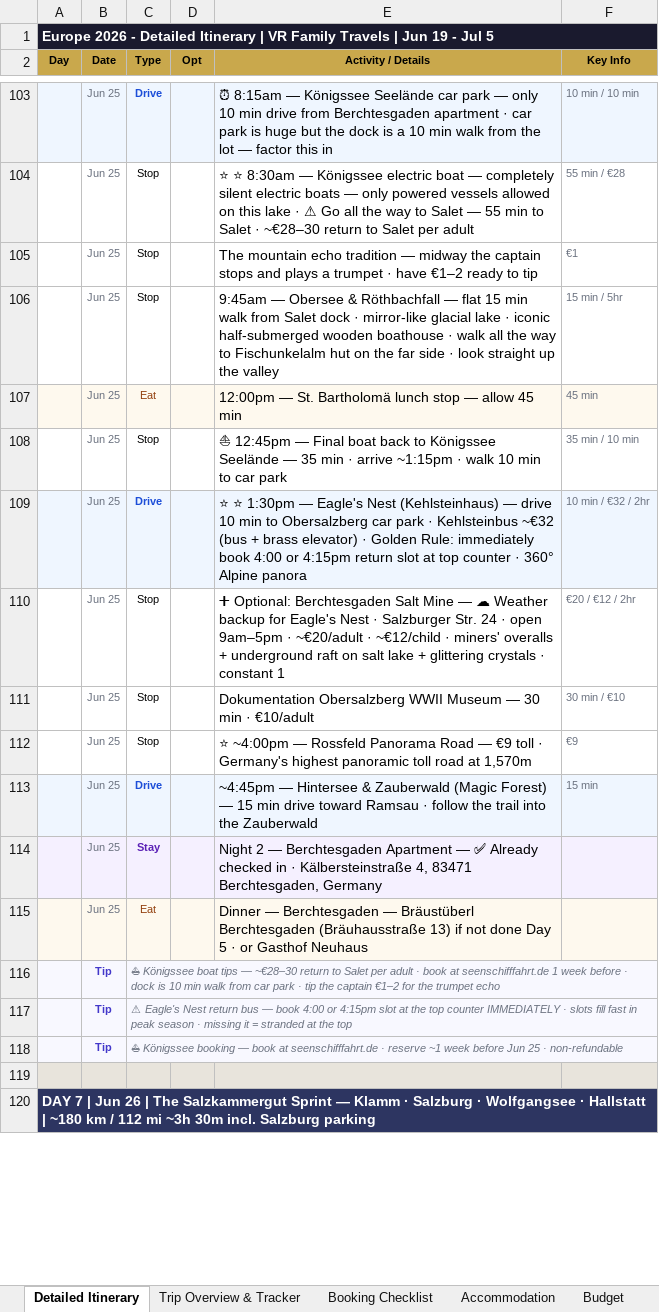
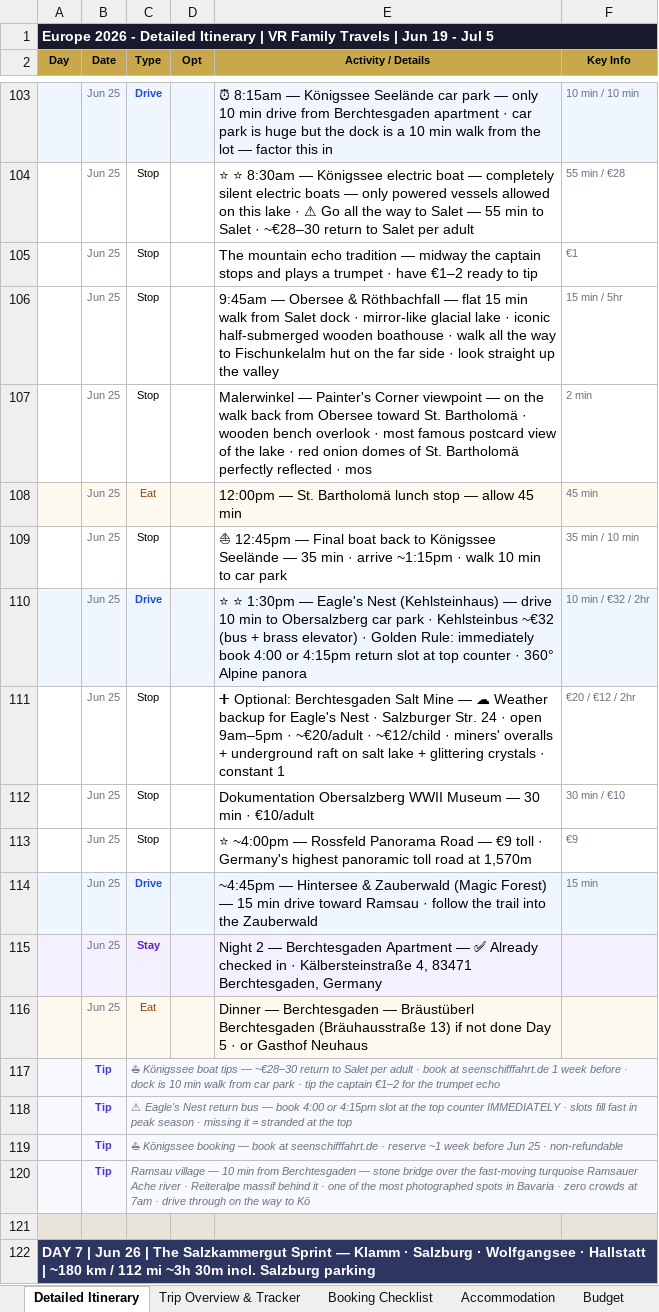
Before and after one commit to rahulrevi-81/travel-journal, an Excel workbook: Europe-2026-VRFamilyTravels-Final.xlsx, sheet Detailed Itinerary, drawn as a sheet; only a part is shown, gaps mark what is left out; values as stored, in another font and other column widths than the file's, no borders; the diff names each change by its address in the sheet, - before the commit and + after, or states it on an @@ line.

Commit message:
Day 6: Add Malerwinkel Painter's Corner viewpoint (on walk back from Obersee, most tourists miss it) · Add Ramsau village tip (turquoise river + Reiteralpe, 10 min from Berchtesgaden, zero crowds 7am)

```diff
--- a/Europe-2026-VRFamilyTravels-Final.xlsx (sheet Detailed Itinerary)
+++ b/Europe-2026-VRFamilyTravels-Final.xlsx (sheet Detailed Itinerary)
+row 107:  | Jun 25 | Stop |  | Malerwinkel — Painter's Corner viewpoint — on the walk back from Obersee toward St. Bartholomä · wooden bench overlook · most famous postcard view of the lake · red onion domes of St. Bartholomä perfectly reflected · mos | 2 min
+row 120:  | Tip | Ramsau village — 10 min from Berchtesgaden — stone bridge over the fast-moving turquoise Ramsauer Ache river · Reiteralpe massif behind it · one of the most photographed spots in Bavaria · zero crowds at 7am · drive through on the way to Kö
```
Also changed, not shown: 2 other files.
